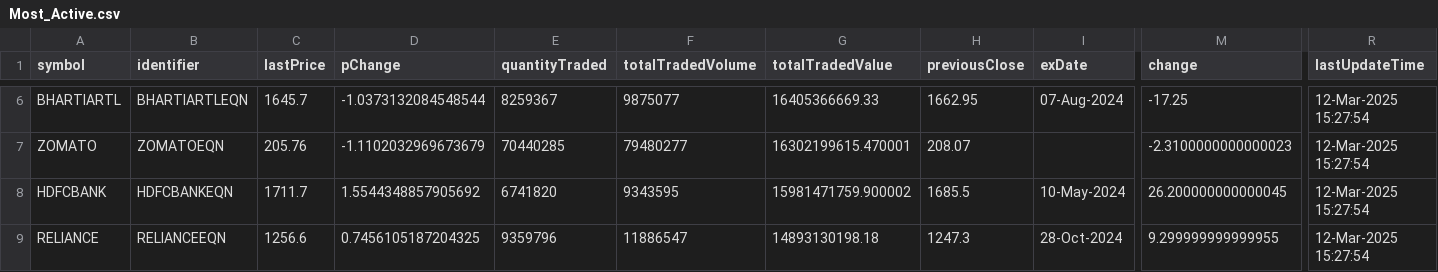
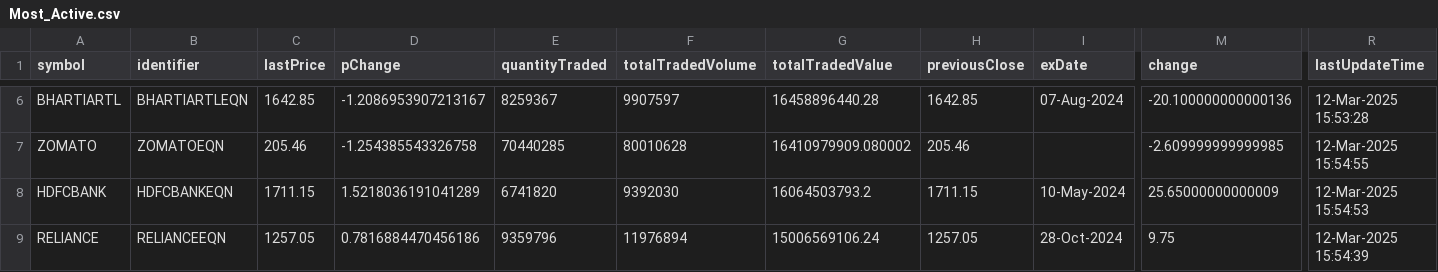
Before and after one commit to tsrajpurohit/AdvDec, a CSV file: Most_Active.csv, drawn as a sheet; only a part is shown, gaps mark what is left out; the diff covers the shown part only; the diff names each change by its address in the sheet, - before the commit and + after, or states it on an @@ line.

```diff
--- a/Most_Active.csv
+++ b/Most_Active.csv
-C6 (lastPrice): 1645.7
+C6 (lastPrice): 1642.85
-D6 (pChange): -1.0373132084548544
+D6 (pChange): -1.2086953907213167
-F6 (totalTradedVolume): 9875077
+F6 (totalTradedVolume): 9907597
-G6 (totalTradedValue): 16405366669.33
+G6 (totalTradedValue): 16458896440.28
-H6 (previousClose): 1662.95
+H6 (previousClose): 1642.85
-M6 (change): -17.25
+M6 (change): -20.100000000000136
-R6 (lastUpdateTime): 12-Mar-2025 15:27:54
+R6 (lastUpdateTime): 12-Mar-2025 15:53:28
-C7 (lastPrice): 205.76
+C7 (lastPrice): 205.46
-D7 (pChange): -1.1102032969673679
+D7 (pChange): -1.254385543326758
-F7 (totalTradedVolume): 79480277
+F7 (totalTradedVolume): 80010628
-G7 (totalTradedValue): 16302199615.470001
+G7 (totalTradedValue): 16410979909.080002
-H7 (previousClose): 208.07
+H7 (previousClose): 205.46
-M7 (change): -2.3100000000000023
+M7 (change): -2.609999999999985
-R7 (lastUpdateTime): 12-Mar-2025 15:27:54
+R7 (lastUpdateTime): 12-Mar-2025 15:54:55
-C8 (lastPrice): 1711.7
+C8 (lastPrice): 1711.15
-D8 (pChange): 1.5544348857905692
+D8 (pChange): 1.5218036191041289
-F8 (totalTradedVolume): 9343595
+F8 (totalTradedVolume): 9392030
-G8 (totalTradedValue): 15981471759.900002
+G8 (totalTradedValue): 16064503793.2
-H8 (previousClose): 1685.5
+H8 (previousClose): 1711.15
-M8 (change): 26.200000000000045
+M8 (change): 25.65000000000009
-R8 (lastUpdateTime): 12-Mar-2025 15:27:54
+R8 (lastUpdateTime): 12-Mar-2025 15:54:53
-C9 (lastPrice): 1256.6
+C9 (lastPrice): 1257.05
-D9 (pChange): 0.7456105187204325
+D9 (pChange): 0.7816884470456186
-F9 (totalTradedVolume): 11886547
+F9 (totalTradedVolume): 11976894
-G9 (totalTradedValue): 14893130198.18
+G9 (totalTradedValue): 15006569106.24
-H9 (previousClose): 1247.3
+H9 (previousClose): 1257.05
-M9 (change): 9.299999999999955
+M9 (change): 9.75
-R9 (lastUpdateTime): 12-Mar-2025 15:27:54
+R9 (lastUpdateTime): 12-Mar-2025 15:54:39
```
Also changed, not shown: 1 added row, 1 removed row and 101 edited cells elsewhere in this file, advances_declines.csv.
